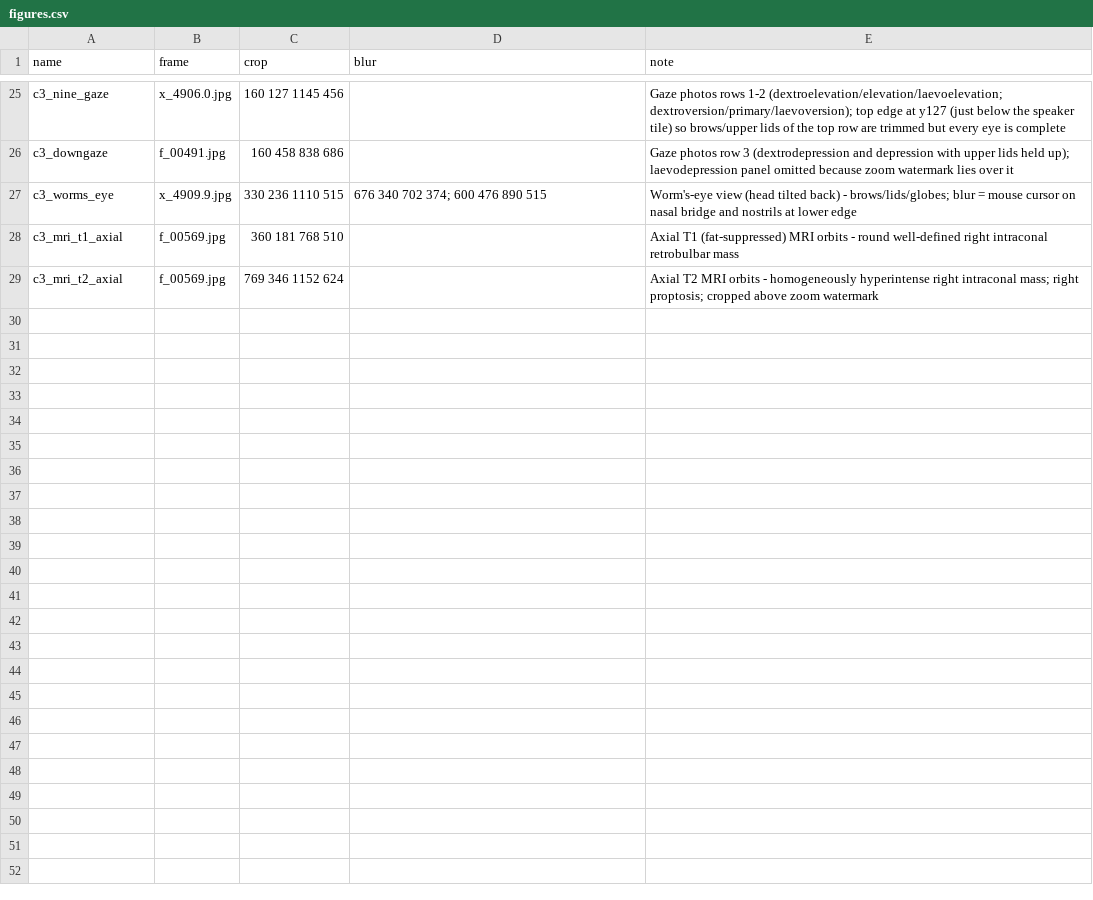
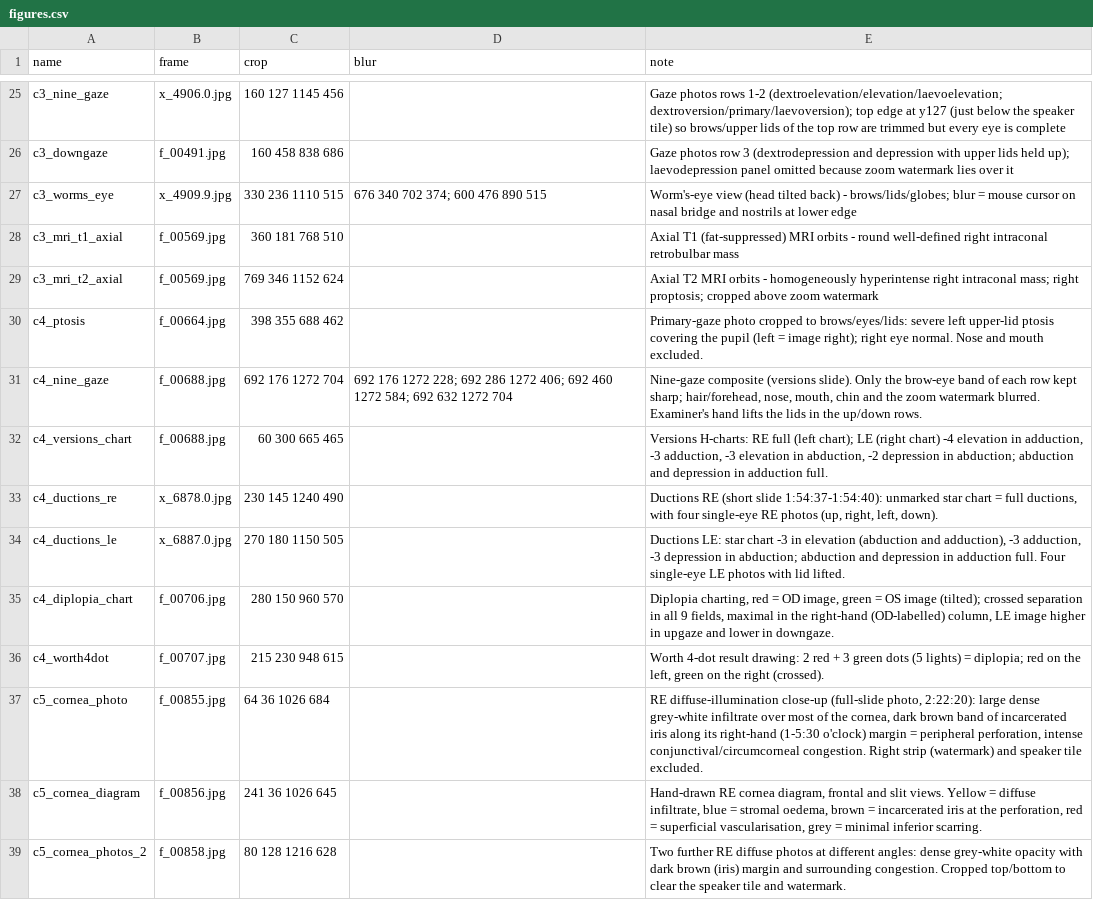
Before and after one commit to Nithish555/Ophthalmology-Practical-Reference, a CSV file: Case_Cards/_work/video/figures.csv, drawn as a sheet; only a part is shown, gaps mark what is left out; the diff covers the shown part only; the diff names each change by its address in the sheet, - before the commit and + after, or states it on an @@ line.

```diff
--- a/Case_Cards/_work/video/figures.csv
+++ b/Case_Cards/_work/video/figures.csv
+row 30: c4_ptosis | f_00664.jpg | 398 355 688 462 |  | Primary-gaze photo cropped to brows/eyes/lids: severe left upper-lid ptosis covering the pupil (left = image right); right eye normal. Nose and mouth excluded.
+row 31: c4_nine_gaze | f_00688.jpg | 692 176 1272 704 | 692 176 1272 228; 692 286 1272 406; 692 460 1272 584; 692 632 1272 704 | Nine-gaze composite (versions slide). Only the brow-eye band of each row kept sharp; hair/forehead, nose, mouth, chin and the zoom watermark blurred. Examiner's hand lifts the lids in the up/down rows.
+row 32: c4_versions_chart | f_00688.jpg | 60 300 665 465 |  | Versions H-charts: RE full (left chart); LE (right chart) -4 elevation in adduction, -3 adduction, -3 elevation in abduction, -2 depression in abduction; abduction and depression in adduction full.
+row 33: c4_ductions_re | x_6878.0.jpg | 230 145 1240 490 |  | Ductions RE (short slide 1:54:37-1:54:40): unmarked star chart = full ductions, with four single-eye RE photos (up, right, left, down).
+row 34: c4_ductions_le | x_6887.0.jpg | 270 180 1150 505 |  | Ductions LE: star chart -3 in elevation (abduction and adduction), -3 adduction, -3 depression in abduction; abduction and depression in adduction full. Four single-eye LE photos with lid lifted.
+row 35: c4_diplopia_chart | f_00706.jpg | 280 150 960 570 |  | Diplopia charting, red = OD image, green = OS image (tilted); crossed separation in all 9 fields, maximal in the right-hand (OD-labelled) column, LE image higher in upgaze and lower in downgaze.
+row 36: c4_worth4dot | f_00707.jpg | 215 230 948 615 |  | Worth 4-dot result drawing: 2 red + 3 green dots (5 lights) = diplopia; red on the left, green on the right (crossed).
+row 37: c5_cornea_photo | f_00855.jpg | 64 36 1026 684 |  | RE diffuse-illumination close-up (full-slide photo, 2:22:20): large dense grey-white infiltrate over most of the cornea, dark brown band of incarcerated iris along its right-hand (1-5:30 o'clock) margin = peripheral perforation, intense conjunctival/circumcorneal congestion. Right strip (watermark) and speaker tile excluded.
+row 38: c5_cornea_diagram | f_00856.jpg | 241 36 1026 645 |  | Hand-drawn RE cornea diagram, frontal and slit views. Yellow = diffuse infiltrate, blue = stromal oedema, brown = incarcerated iris at the perforation, red = superficial vascularisation, grey = minimal inferior scarring.
+row 39: c5_cornea_photos_2 | f_00858.jpg | 80 128 1216 628 |  | Two further RE diffuse photos at different angles: dense grey-white opacity with dark brown (iris) margin and surrounding congestion. Cropped top/bottom to clear the speaker tile and watermark.
```
Also changed, not shown: 10 added rows elsewhere in this file, 26 other files.
